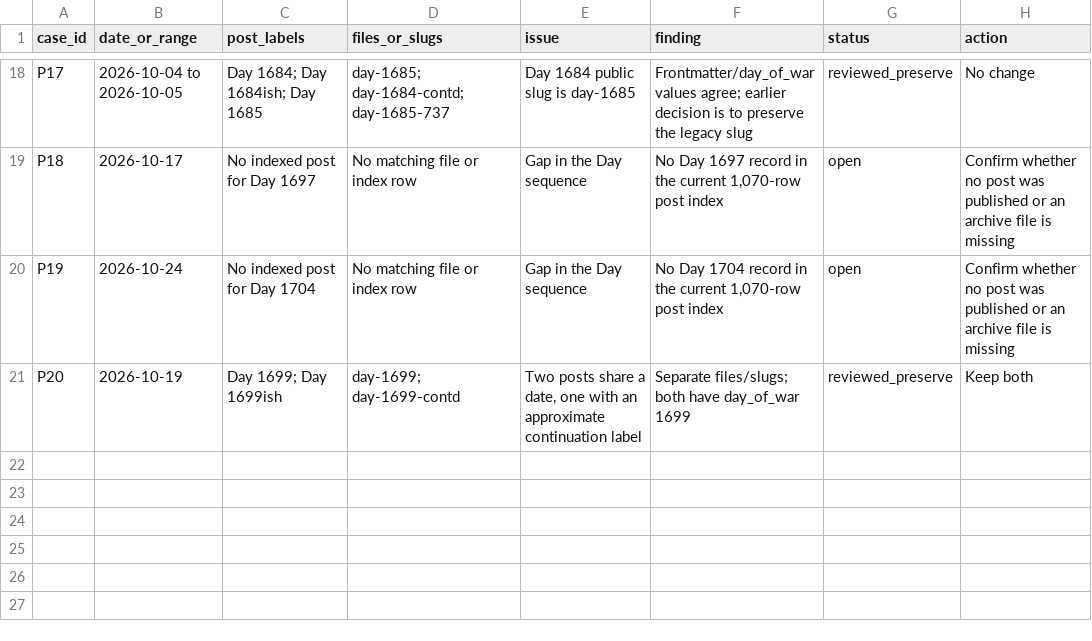
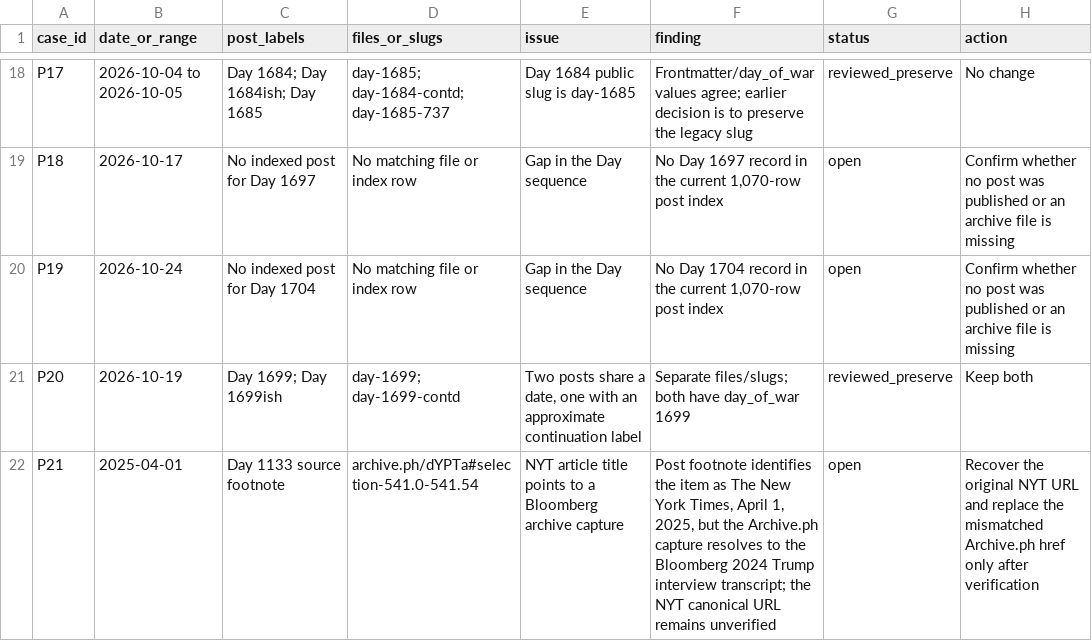
Before and after one commit to abdymok/substack_archive, a CSV file: working_set/2023-2026_post_level_anomaly_review.csv, drawn as a sheet; only a part is shown, gaps mark what is left out.

Commit message:
Record Day 1133 New York Times/Bloomberg link mismatch

```diff
--- a/working_set/2023-2026_post_level_anomaly_review.csv
+++ b/working_set/2023-2026_post_level_anomaly_review.csv
@@ -21 +21,2 @@
 "P20","2026-10-19","Day 1699; Day 1699ish","day-1699; day-1699-contd","Two posts share a date, one with an approximate continuation label","Separate files/slugs; both have day_of_war 1699","reviewed_preserve","Keep both"
+"P21","2025-04-01","Day 1133 source footnote","archive.ph/dYPTa#selection-541.0-541.54","NYT article title points to a Bloomberg archive capture","Post footnote identifies the item as The New York Times, April 1, 2025, but the Archive.ph capture resolves to the Bloomberg 2024 Trump interview transcript; the NYT canonical URL remains unverified","open","Recover the original NYT URL and replace the mismatched Archive.ph href only after verification"
```
